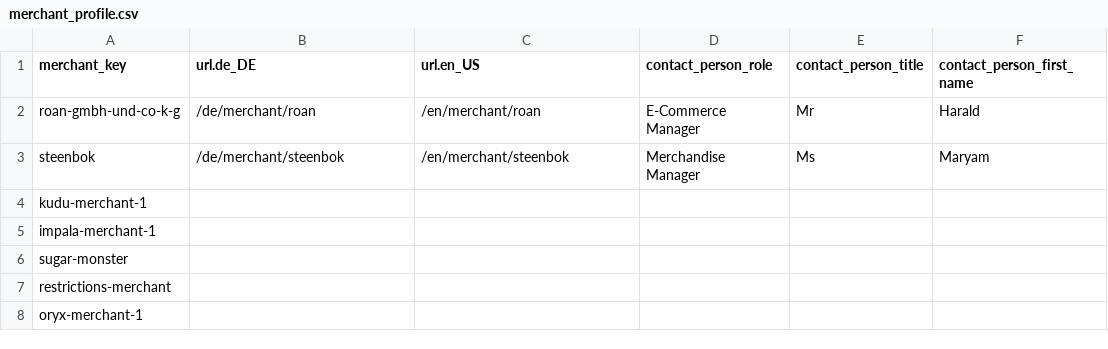
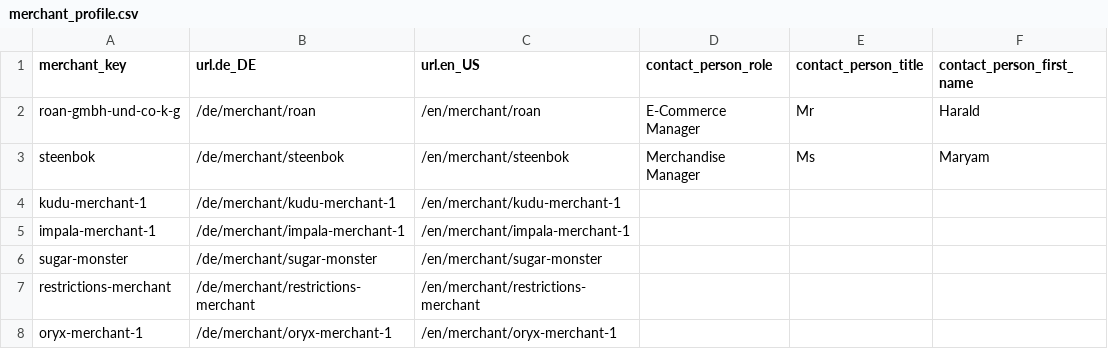
Before and after one commit to spryker/merchant-profile-data-import, a CSV file: data/import/merchant_profile.csv, drawn as a sheet; only a part is shown; the diff names each change by its address in the sheet, - before the commit and + after, or states it on an @@ line.

```diff
--- a/data/import/merchant_profile.csv
+++ b/data/import/merchant_profile.csv
-B4 (url.de_DE): (empty)
+B4 (url.de_DE): /de/merchant/kudu-merchant-1
-C4 (url.en_US): (empty)
+C4 (url.en_US): /en/merchant/kudu-merchant-1
-B5 (url.de_DE): (empty)
+B5 (url.de_DE): /de/merchant/impala-merchant-1
-C5 (url.en_US): (empty)
+C5 (url.en_US): /en/merchant/impala-merchant-1
-B6 (url.de_DE): (empty)
+B6 (url.de_DE): /de/merchant/sugar-monster
-C6 (url.en_US): (empty)
+C6 (url.en_US): /en/merchant/sugar-monster
-B7 (url.de_DE): (empty)
+B7 (url.de_DE): /de/merchant/restrictions-merchant
-C7 (url.en_US): (empty)
+C7 (url.en_US): /en/merchant/restrictions-merchant
-B8 (url.de_DE): (empty)
+B8 (url.de_DE): /de/merchant/oryx-merchant-1
-C8 (url.en_US): (empty)
+C8 (url.en_US): /en/merchant/oryx-merchant-1
```
Also changed, not shown: 1 other file.
